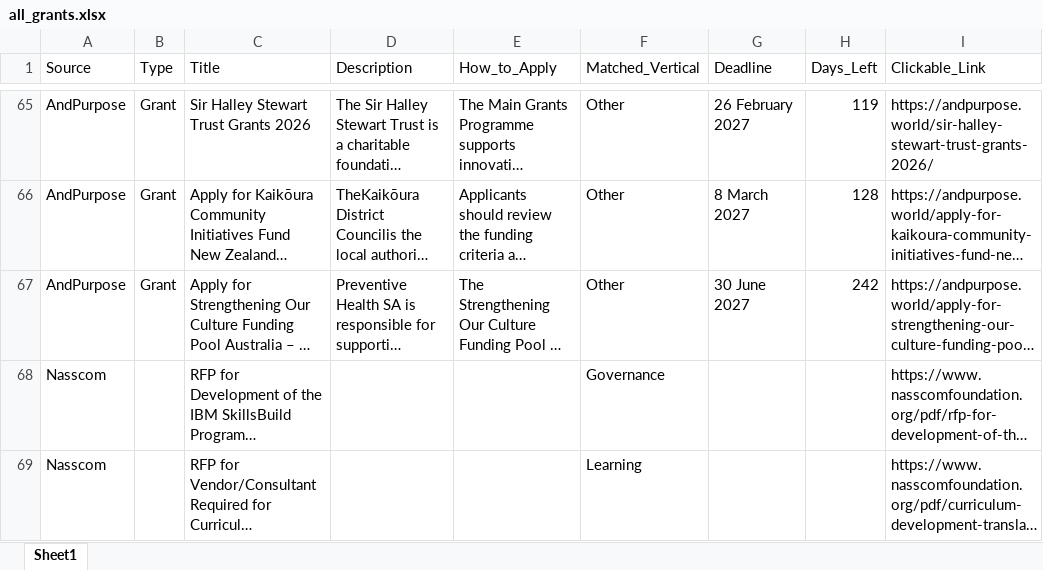
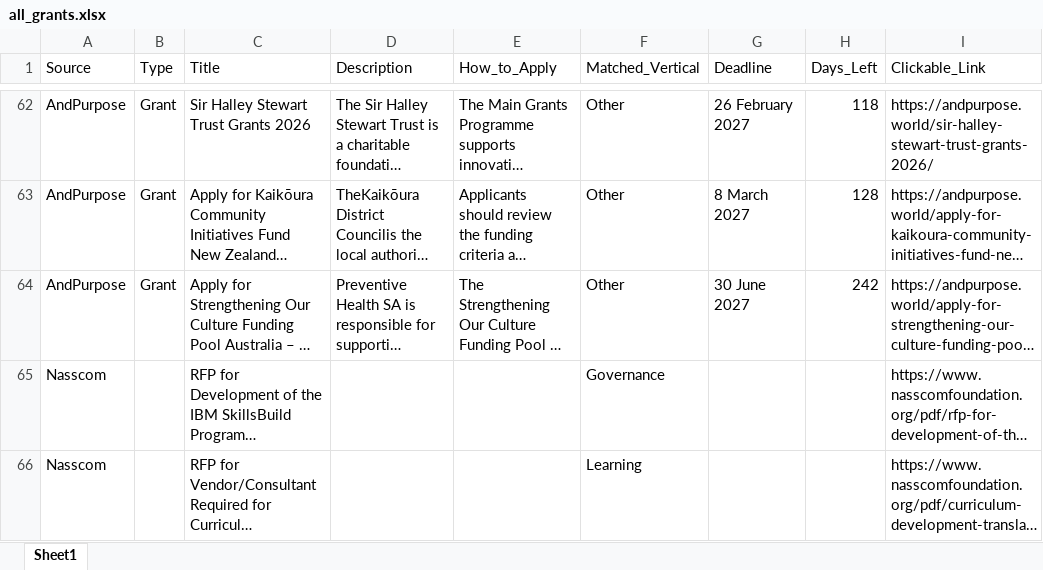
Before and after one commit to RajuSakshena/all-scraping, an Excel workbook: all_grants.xlsx, sheet Sheet1, drawn as a sheet; only a part is shown, gaps mark what is left out; long unchanged cells end in …; values as stored, in another font and other column widths than the file's, no borders; addresses are those after the commit; the diff covers the shown part only; the diff names each change by its address in the sheet, - before the commit and + after, or states it on an @@ line.

```diff
--- a/all_grants.xlsx (sheet Sheet1)
+++ b/all_grants.xlsx (sheet Sheet1)
-H62 (Days_Left): 119
+H62 (Days_Left): 118
```
Also changed, not shown: 17 added rows, 20 removed rows and 54 edited cells elsewhere in this sheet.
